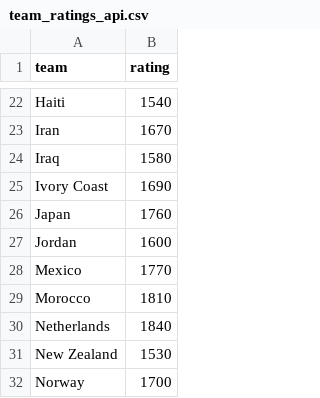
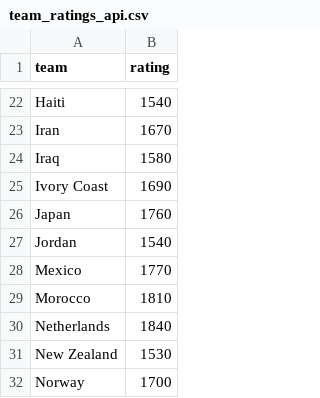
Before and after one commit to alvarito137/worldcup-quant-engine, a CSV file: data/raw/team_ratings_api.csv, drawn as a sheet; only a part is shown, gaps mark what is left out; the diff covers the shown part only.

```diff
--- a/data/raw/team_ratings_api.csv
+++ b/data/raw/team_ratings_api.csv
@@ -26,3 +26,3 @@ Ivory Coast,1690
 Japan,1760
-Jordan,1600
+Jordan,1540
 Mexico,1770
```
Also changed, not shown: 8 edited cells elsewhere in this file, data/processed/pick_history.csv, data/processed/picks.csv, 14 other files.
